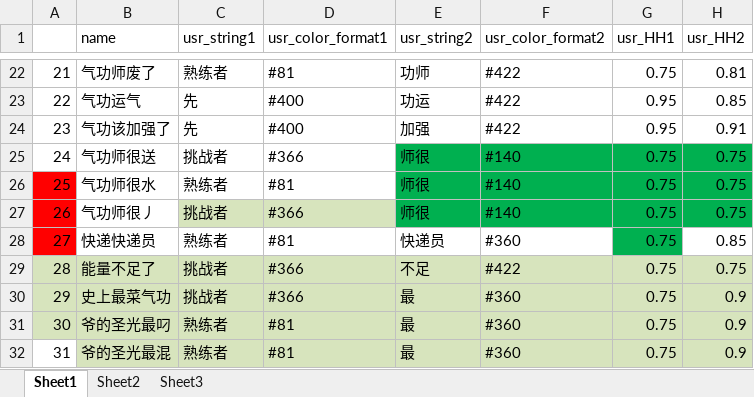
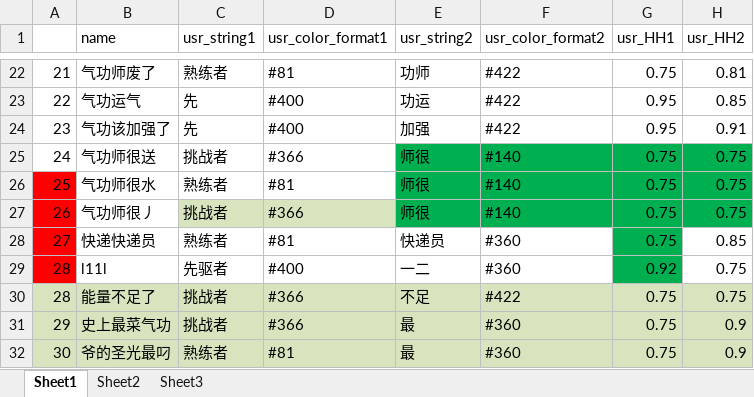
Before and after one commit to Lightman-yang/webdriver_new, an Excel workbook: lw/game_name.xlsx, sheet Sheet1, drawn as a sheet; only a part is shown, gaps mark what is left out; the shorter side is filled out with more unchanged rows; values as stored, in another font and other column widths than the file's, no borders; the diff names each change by its address in the sheet, - before the commit and + after, or states it on an @@ line.

```diff
--- a/lw/game_name.xlsx (sheet Sheet1)
+++ b/lw/game_name.xlsx (sheet Sheet1)
+row 29: 28 | l11l | 先驱者 | #400 | 一二 | #360 | 0.92 | 0.75
```
Also changed, not shown: 1 other file.
